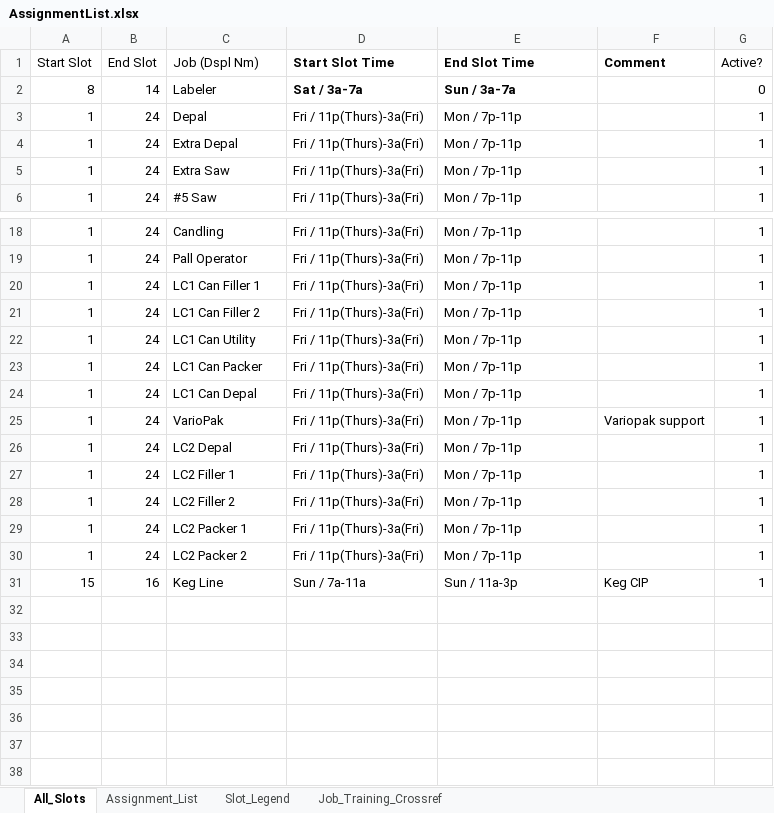
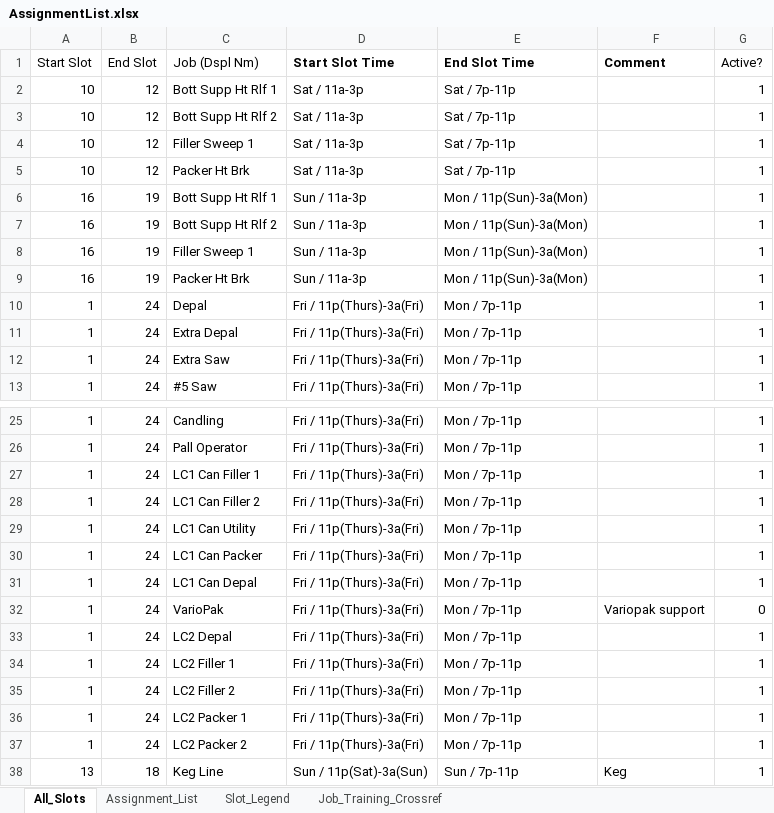
Before and after one commit to DavidD003/HFS_Gradio_Projects, an Excel workbook: Wknd_Sched_Builder/AssignmentList.xlsx, sheet All_Slots, drawn as a sheet; only a part is shown, gaps mark what is left out; values as stored, in another font and other column widths than the file's, no borders; table styles not drawn; removed rows and columns are numbered as before the commit, all else as after; the diff names each change by its address in the sheet, - before the commit and + after, or states it on an @@ line.

```diff
--- a/Wknd_Sched_Builder/AssignmentList.xlsx (sheet All_Slots)
+++ b/Wknd_Sched_Builder/AssignmentList.xlsx (sheet All_Slots)
-row 2: 8 | 14 | Labeler | Sat / 3a-7a | Sun / 3a-7a |  | 0
+row 2: 10 | 12 | Bott Supp Ht Rlf 1 | Sat / 11a-3p | Sat / 7p-11p |  | 1
+row 3: 10 | 12 | Bott Supp Ht Rlf 2 | Sat / 11a-3p | Sat / 7p-11p |  | 1
+row 4: 10 | 12 | Filler Sweep 1 | Sat / 11a-3p | Sat / 7p-11p |  | 1
+row 5: 10 | 12 | Packer Ht Brk | Sat / 11a-3p | Sat / 7p-11p |  | 1
+row 6: 16 | 19 | Bott Supp Ht Rlf 1 | Sun / 11a-3p | Mon / 11p(Sun)-3a(Mon) |  | 1
+row 7: 16 | 19 | Bott Supp Ht Rlf 2 | Sun / 11a-3p | Mon / 11p(Sun)-3a(Mon) |  | 1
+row 8: 16 | 19 | Filler Sweep 1 | Sun / 11a-3p | Mon / 11p(Sun)-3a(Mon) |  | 1
+row 9: 16 | 19 | Packer Ht Brk | Sun / 11a-3p | Mon / 11p(Sun)-3a(Mon) |  | 1
-G32 (Active?): 1
+G32 (Active?): 0
-row 31: 15 | 16 | Keg Line | Sun / 7a-11a | Sun / 11a-3p | Keg CIP | 1
+row 38: 13 | 18 | Keg Line | Sun / 11p(Sat)-3a(Sun) | Sun / 7p-11p | Keg | 1
```
Also changed, not shown: sheet Assignment_List, sheet Job_Training_Crossref, formulas that keep their value, 10 other files.
